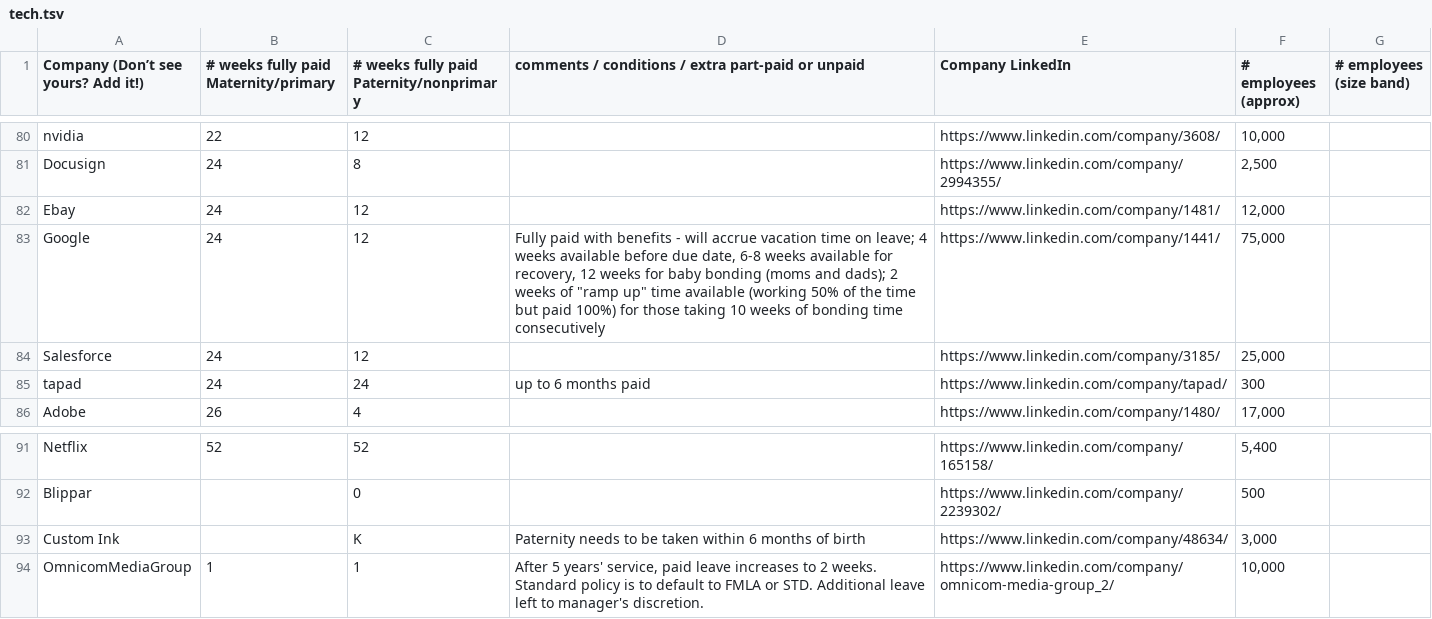
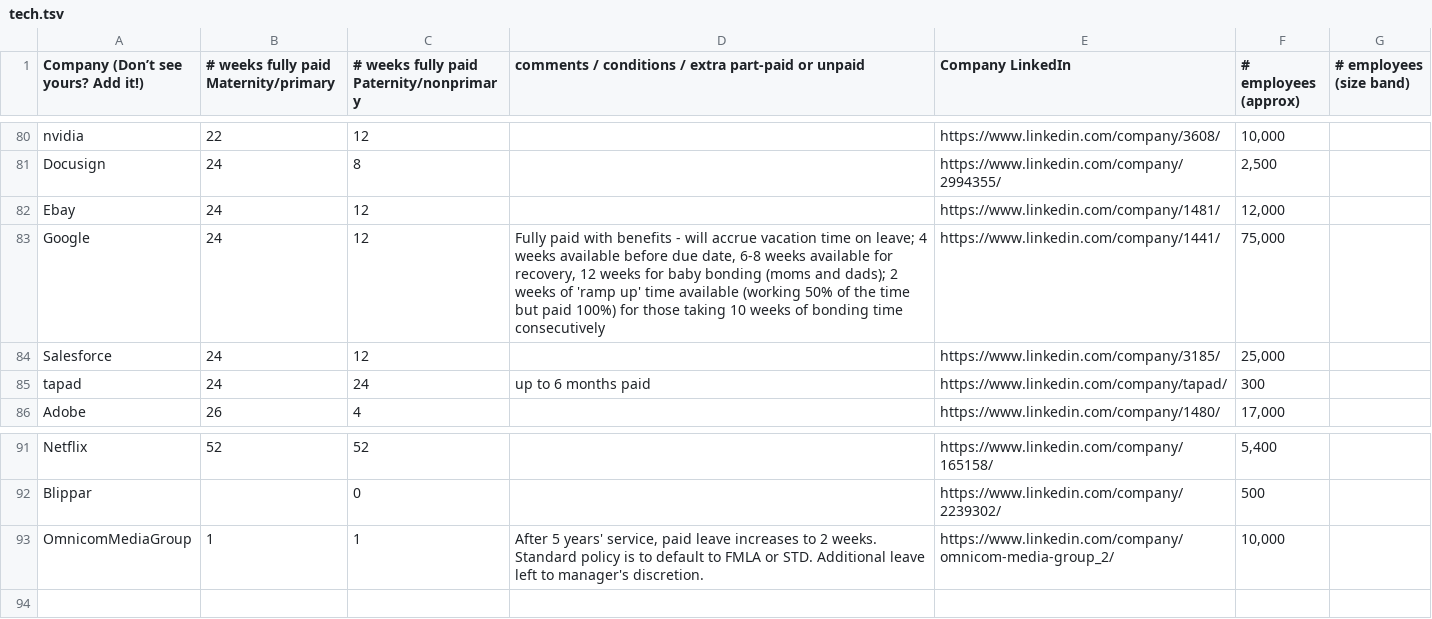
Before and after one commit to aaronclauset/parental-leave, a TSV file: tech.tsv, drawn as a sheet; only a part is shown, gaps mark what is left out.

Commit message:
Add Google Doc to tooltip for industry policies and remove missing data

```diff
--- a/tech.tsv
+++ b/tech.tsv
@@ -82,3 +82,3 @@ Docusign	24	8		https://www.linkedin.com/company/2994355/	2,500
 Ebay	24	12		https://www.linkedin.com/company/1481/	12,000	
-Google	24	12	Fully paid with benefits - will accrue vacation time on leave; 4 weeks available before due date, 6-8 weeks available for recovery, 12 weeks for baby bonding (moms and dads); 2 weeks of "ramp up" time available (working 50% of the time but paid 100%) for those taking 10 weeks of bonding time consecutively	https://www.linkedin.com/company/1441/	75,000	
+Google	24	12	Fully paid with benefits - will accrue vacation time on leave; 4 weeks available before due date, 6-8 weeks available for recovery, 12 weeks for baby bonding (moms and dads); 2 weeks of 'ramp up' time available (working 50% of the time but paid 100%) for those taking 10 weeks of bonding time consecutively	https://www.linkedin.com/company/1441/	75,000	
 Salesforce	24	12		https://www.linkedin.com/company/3185/	25,000	
@@ -92,3 +92,2 @@ Netflix	52	52		https://www.linkedin.com/company/165158/	5,400
 Blippar		0		https://www.linkedin.com/company/2239302/	500	
-Custom Ink		K	Paternity needs to be taken within 6 months of birth	https://www.linkedin.com/company/48634/	3,000	
 OmnicomMediaGroup	1	1	After 5 years' service, paid leave increases to 2 weeks. Standard policy is to default to FMLA or STD. Additional leave left to manager's discretion.	https://www.linkedin.com/company/omnicom-media-group_2/	10,000	
```
Also changed, not shown: 1 other file.
